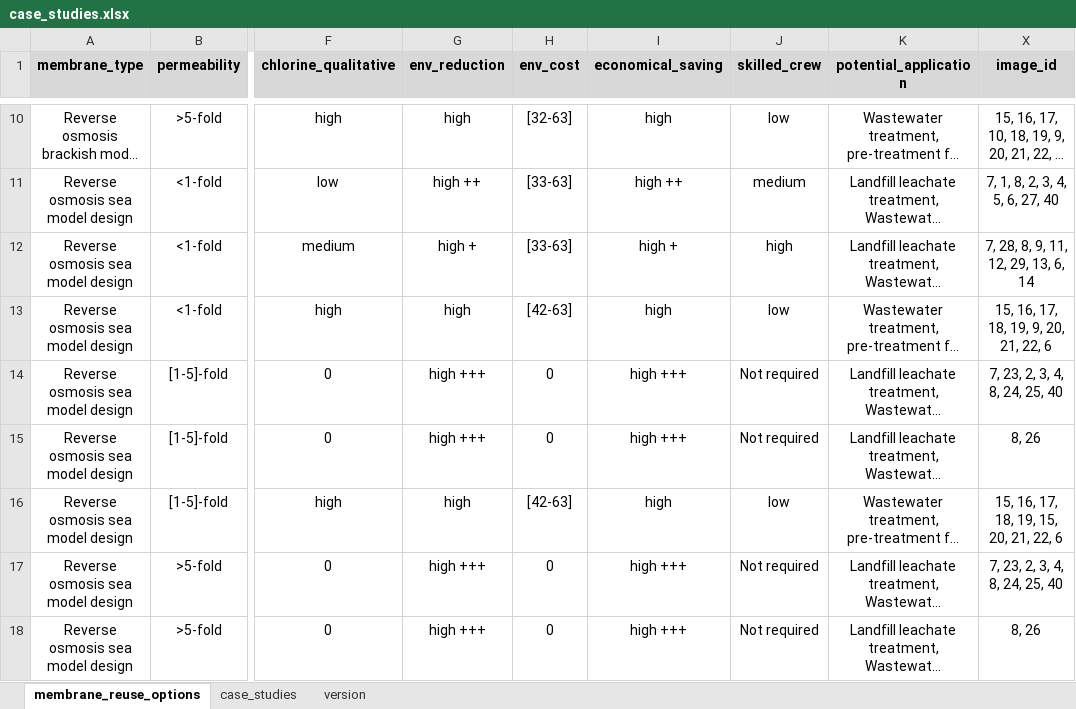
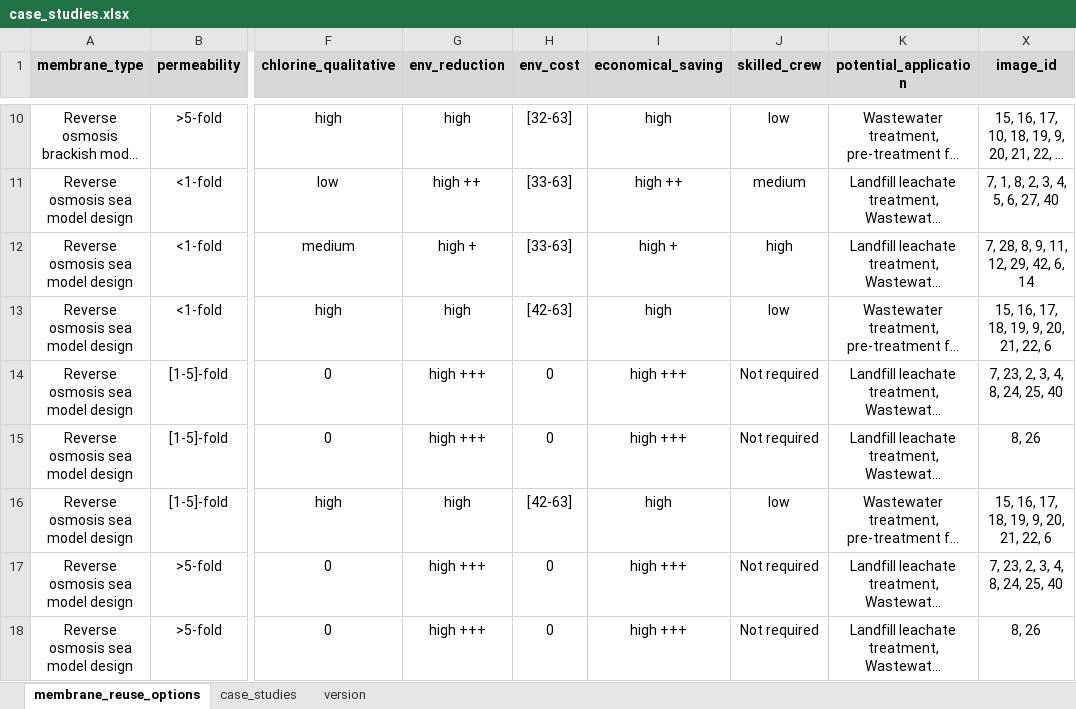
Before and after one commit to icra/remapp, an Excel workbook: public/case_studies.xlsx, sheet membrane_reuse_options, drawn as a sheet; only a part is shown, gaps mark what is left out; long unchanged cells end in …; values as stored, in another font and other column widths than the file's, no borders; charts and pictures not drawn; the diff names each change by its address in the sheet, - before the commit and + after, or states it on an @@ line.

```diff
--- a/public/case_studies.xlsx (sheet membrane_reuse_options)
+++ b/public/case_studies.xlsx (sheet membrane_reuse_options)
-X12 (image_id): 7, 28, 8, 9, 11, 12, 29, 13, 6, 14
+X12 (image_id): 7, 28, 8, 9, 11, 12, 29, 42, 6, 14
-X16 (image_id): 15, 16, 17, 18, 19, 15, 20, 21, 22, 6
+X16 (image_id): 15, 16, 17, 18, 19, 9, 20, 21, 22, 6
```
Also changed, not shown: sheet case_studies, sheet version, formulas that keep their value, hidden cells, 1 other file.
